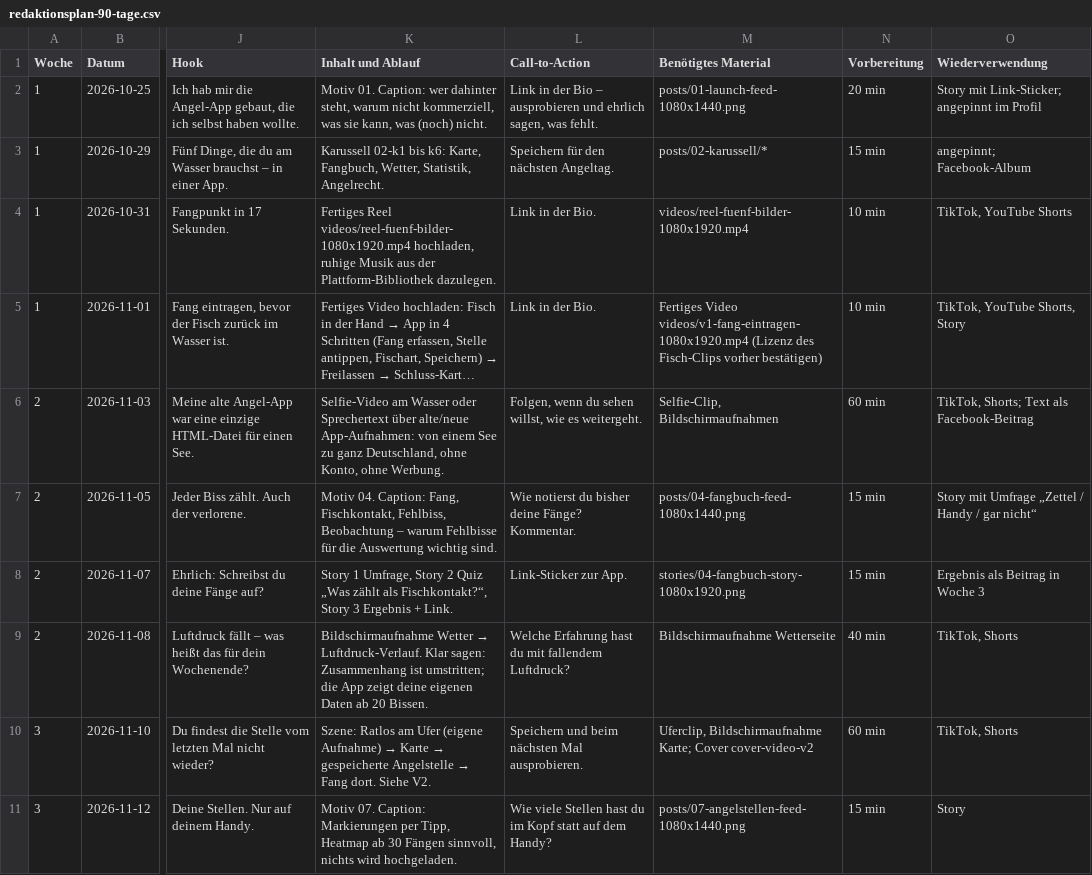
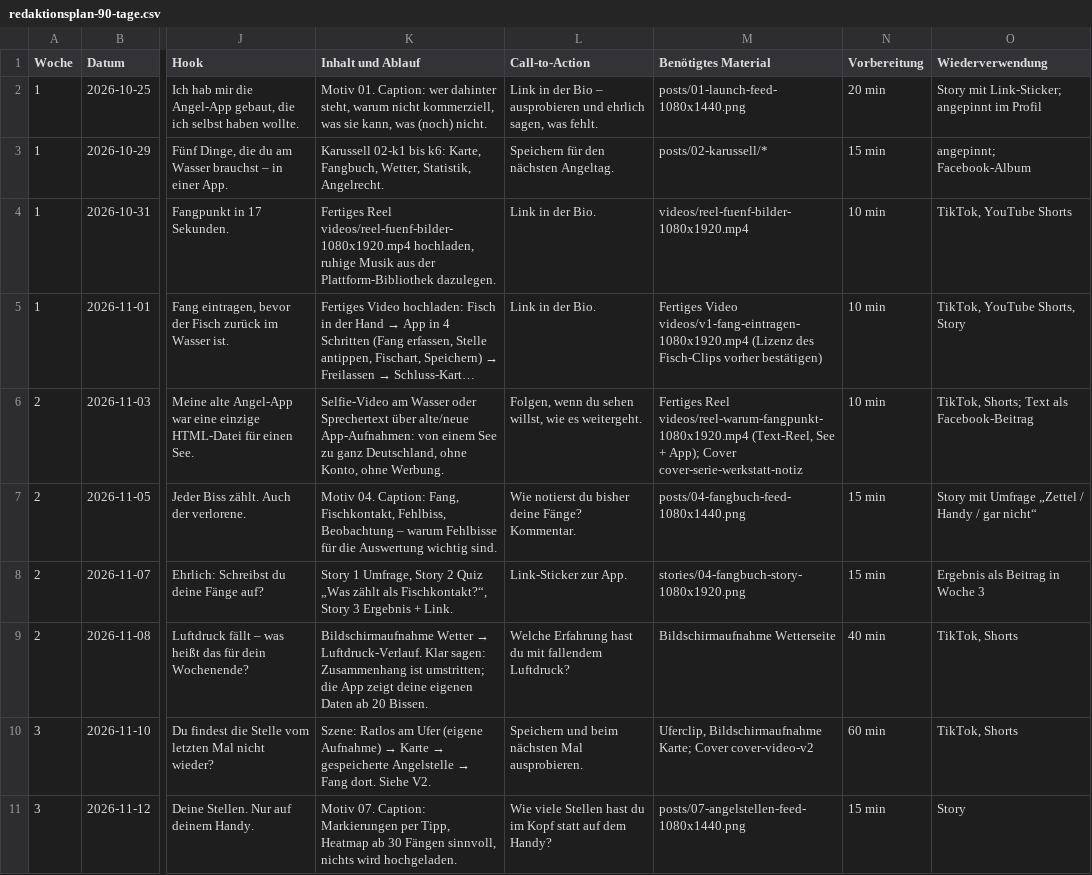
Before and after one commit to g5v4yjg24g-eng/Angelkarte-Deutschland, a CSV file: marketing/content-calendar/redaktionsplan-90-tage.csv, drawn as a sheet; only a part is shown, gaps mark what is left out; long unchanged cells end in …; the diff names each change by its address in the sheet, - before the commit and + after, or states it on an @@ line.

```diff
--- a/marketing/content-calendar/redaktionsplan-90-tage.csv
+++ b/marketing/content-calendar/redaktionsplan-90-tage.csv
-M6 (Benötigtes Material): Selfie-Clip, Bildschirmaufnahmen
+M6 (Benötigtes Material): Fertiges Reel videos/reel-warum-fangpunkt-1080x1920.mp4 (Text-Reel, See + App); Cover cover-serie-werkstatt-notiz
-N6 (Vorbereitung): 60 min
+N6 (Vorbereitung): 10 min
```
Also changed, not shown: 16 other files.
